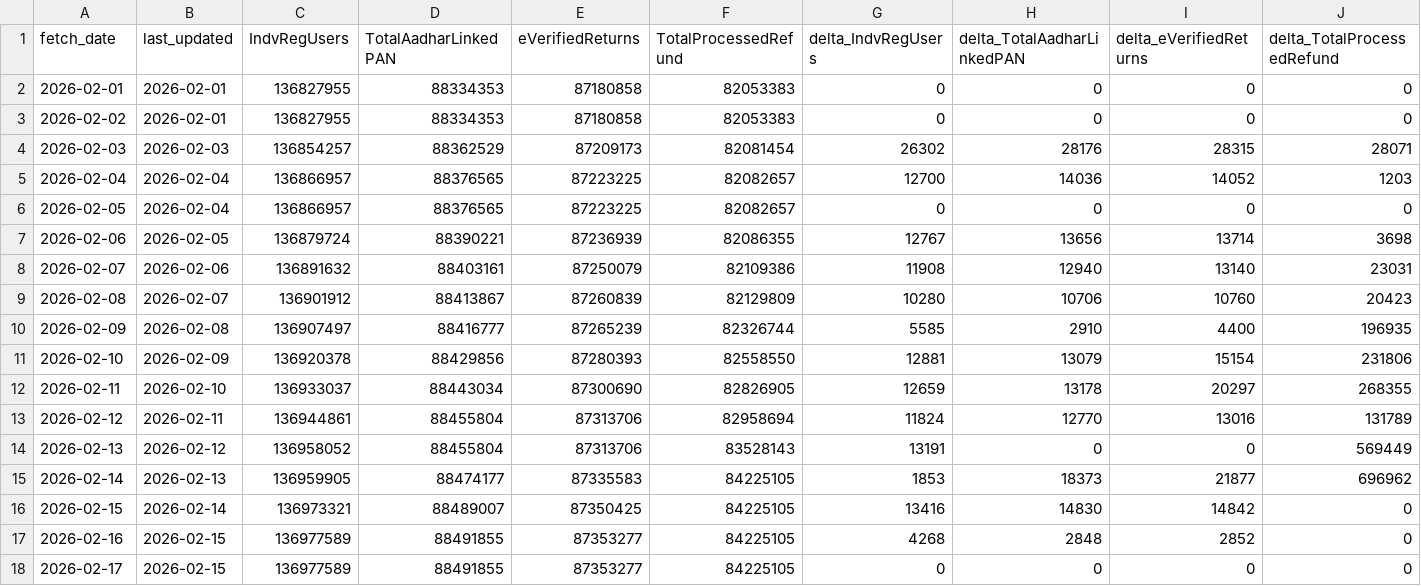
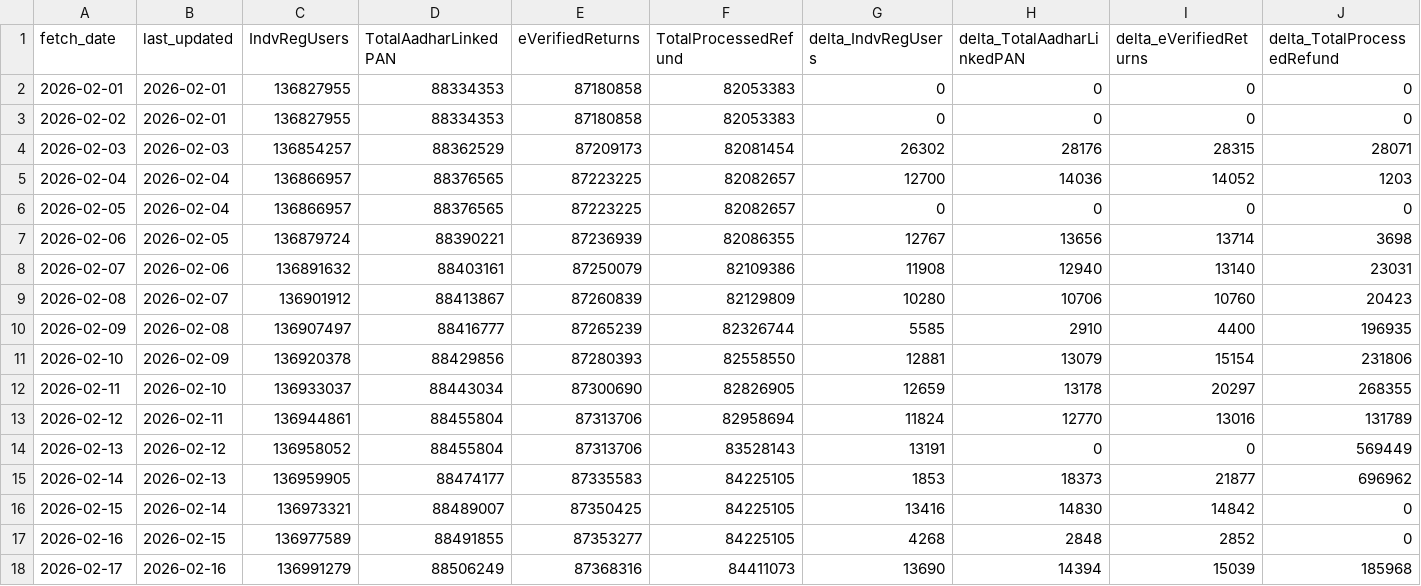
Before and after one commit to kartikeyrajvaidya/itr-daily-updates, a CSV file: data/daily.csv, drawn as a sheet.

```diff
--- a/data/daily.csv
+++ b/data/daily.csv
@@ -17,2 +17,2 @@ fetch_date,last_updated,IndvRegUsers,TotalAadharLinkedPAN,eVerifiedReturns,Total
 2026-02-16,2026-02-15,136977589,88491855,87353277,84225105,4268,2848,2852,0
-2026-02-17,2026-02-15,136977589,88491855,87353277,84225105,0,0,0,0
+2026-02-17,2026-02-16,136991279,88506249,87368316,84411073,13690,14394,15039,185968
```
Also changed, not shown: data/raw_dump.csv, 1 other file.
